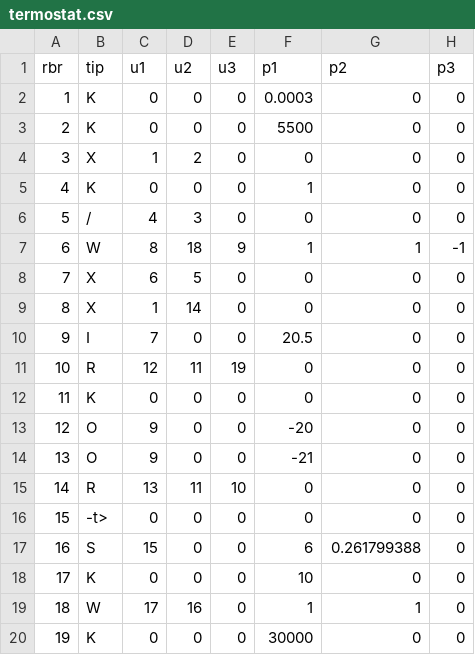
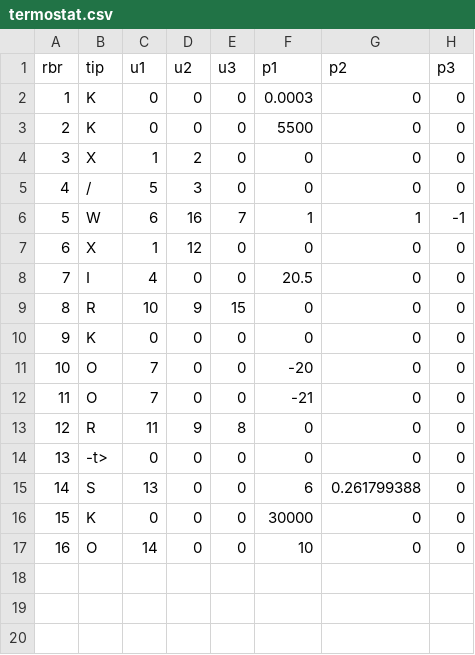
Before and after one commit to tamara-naumovic/doktorat, a CSV file: testPodatak/termostat.csv, drawn as a sheet; removed rows and columns are numbered as before the commit, all else as after; the diff names each change by its address in the sheet, - before the commit and + after, or states it on an @@ line.

```diff
--- a/testPodatak/termostat.csv
+++ b/testPodatak/termostat.csv
-row 5: 4 | K | 0 | 0 | 0 | 1 | 0 | 0
@@ column A (rbr) renumbered between rows 5 and 16 @@
-C5 (u1): 4
+C5 (u1): 5
-C6 (u1): 8
+C6 (u1): 6
-D6 (u2): 18
+D6 (u2): 16
-E6 (u3): 9
+E6 (u3): 7
-row 8: 7 | X | 6 | 5 | 0 | 0 | 0 | 0
-D7 (u2): 14
+D7 (u2): 12
-C8 (u1): 7
+C8 (u1): 4
-C9 (u1): 12
+C9 (u1): 10
-D9 (u2): 11
+D9 (u2): 9
-E9 (u3): 19
+E9 (u3): 15
-C11:C12 (u1): 9
+C11:C12 (u1): 7
-C13 (u1): 13
+C13 (u1): 11
-D13 (u2): 11
+D13 (u2): 9
-E13 (u3): 10
+E13 (u3): 8
-C15 (u1): 15
+C15 (u1): 13
-row 18: 17 | K | 0 | 0 | 0 | 10 | 0 | 0
-row 19: 18 | W | 17 | 16 | 0 | 1 | 1 | 0
+row 17: 16 | O | 14 | 0 | 0 | 10 | 0 | 0
```
Also changed, not shown: 5 other files.
